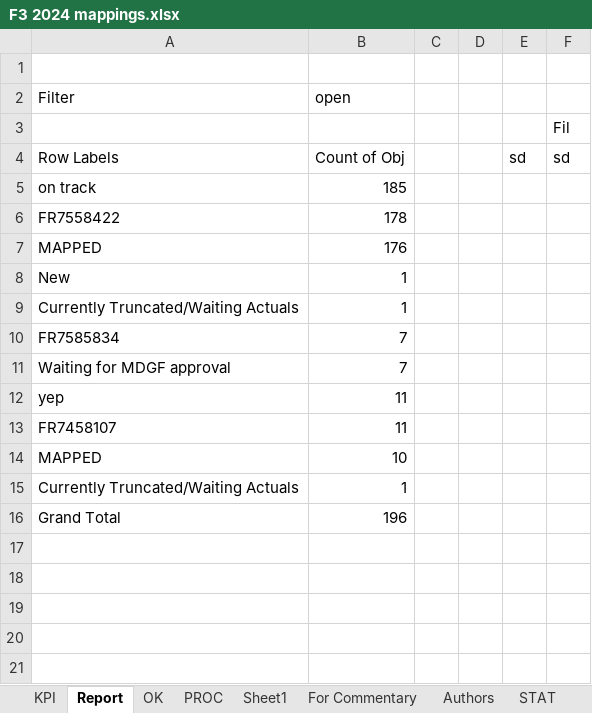
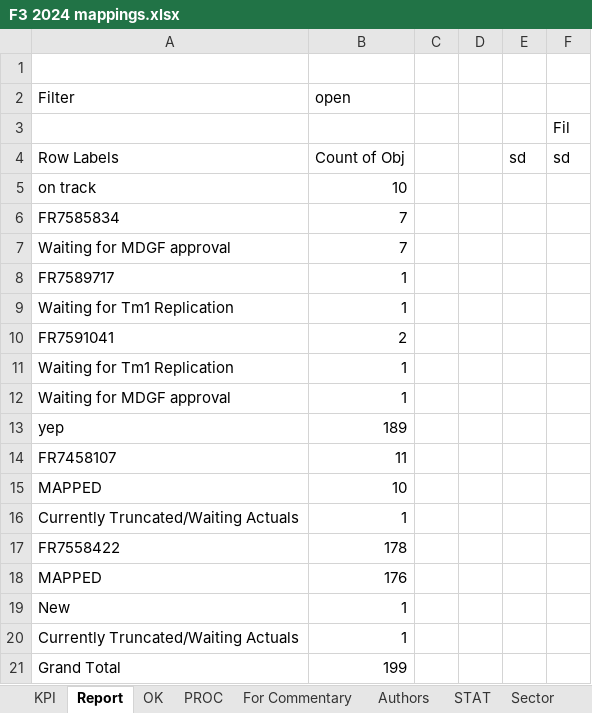
Before and after one commit to violencepierre/GCOH-Tickets-for-Processing, an Excel workbook: F3 2024 mappings.xlsx, sheet Report, drawn as a sheet; values as stored, in another font and other column widths than the file's, no borders; conditional formats not drawn; removed rows and columns are numbered as before the commit, all else as after; the diff names each change by its address in the sheet, - before the commit and + after, or states it on an @@ line.

```diff
--- a/F3 2024 mappings.xlsx (sheet Report)
+++ b/F3 2024 mappings.xlsx (sheet Report)
-sheet tab: Sheet1
-B5 (open): 185
+B5 (open): 10
@@ row 10 moved to row 6: FR7585834 @@
@@ row 11 moved to row 7: Waiting for MDGF approval @@
+row 8: FR7589717 | 1
+row 9: Waiting for Tm1 Replication | 1
+row 10: FR7591041 | 2
+row 11: Waiting for Tm1 Replication | 1
+row 12: Waiting for MDGF approval | 1
+row 13: yep | 189
@@ row 13 moved to row 14: FR7458107 @@
@@ row 14 moved to row 15: MAPPED @@
@@ row 15 moved to row 16: Currently Truncated/Waiting Actuals @@
-row 12: yep | 11
-B21 (open): 196
+B21 (open): 199
```
Also changed, not shown: sheet PROC, sheet KPI, formulas that keep their value, hidden cells.
